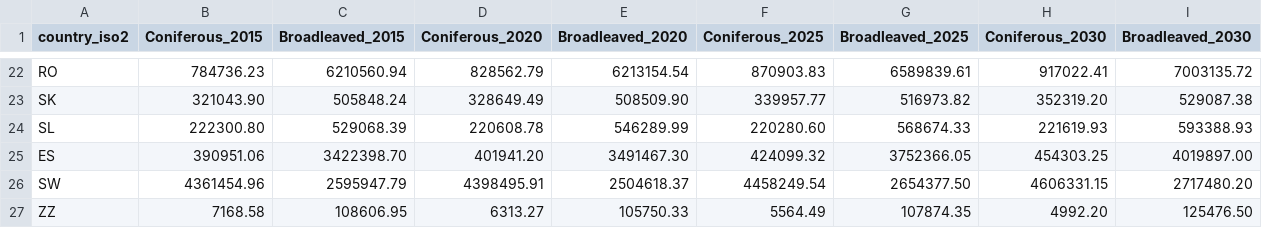
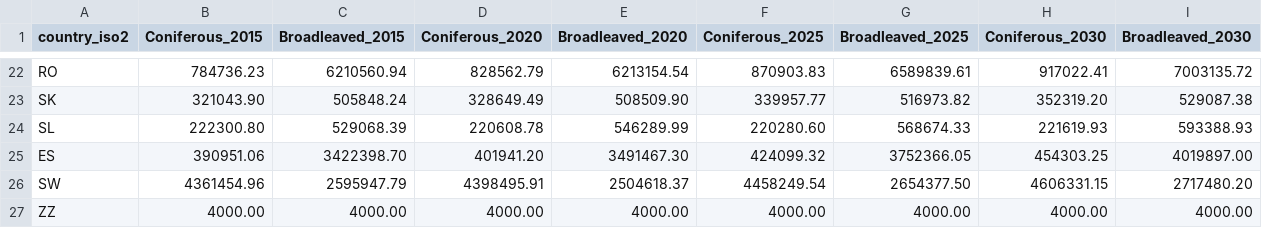
Before and after one commit to xapple/cbmcfs3_runner, a CSV file: cbmcfs3_runner/extra_data/gftm_fuel_wood_bau.csv, drawn as a sheet; only a part is shown, gaps mark what is left out.

```diff
--- a/cbmcfs3_runner/extra_data/gftm_fuel_wood_bau.csv
+++ b/cbmcfs3_runner/extra_data/gftm_fuel_wood_bau.csv
@@ -26,2 +26,2 @@ ES,390951.06,3422398.70,401941.20,3491467.30,424099.32,3752366.05,454303.25,4019
 SW,4361454.96,2595947.79,4398495.91,2504618.37,4458249.54,2654377.50,4606331.15,2717480.20
-ZZ,7168.58,108606.95,6313.27,105750.33,5564.49,107874.35,4992.20,125476.50
+ZZ,4000.00,4000.00,4000.00,4000.00,4000.00,4000.00,4000.00,4000.00
```
Also changed, not shown: 2 other files.
